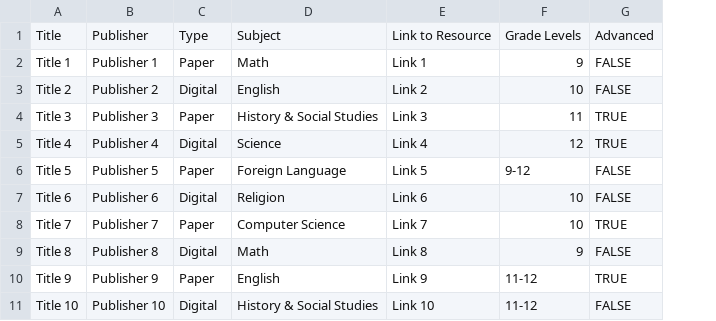
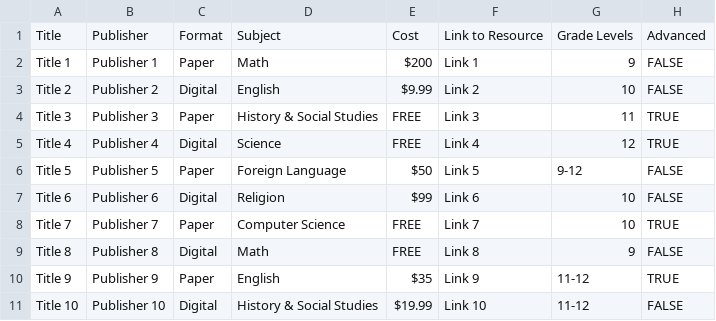
Before and after one commit to maxwellknowles/CGU, a CSV file: Homeschool Project MVP - Mock Curricula Data (1).csv, drawn as a sheet; the diff names each change by its address in the sheet, - before the commit and + after, or states it on an @@ line.

Commit message:
Update Homeschool Project MVP - Mock Curricula Data (1).csv

```diff
--- a/Homeschool Project MVP - Mock Curricula Data (1).csv
+++ b/Homeschool Project MVP - Mock Curricula Data (1).csv
+column E, rows 1-11: Cost | $200 | $9.99 | FREE | FREE | $50 | $99 | FREE | FREE | $35 | $19.99
-C1: Type
+C1: Format
```
